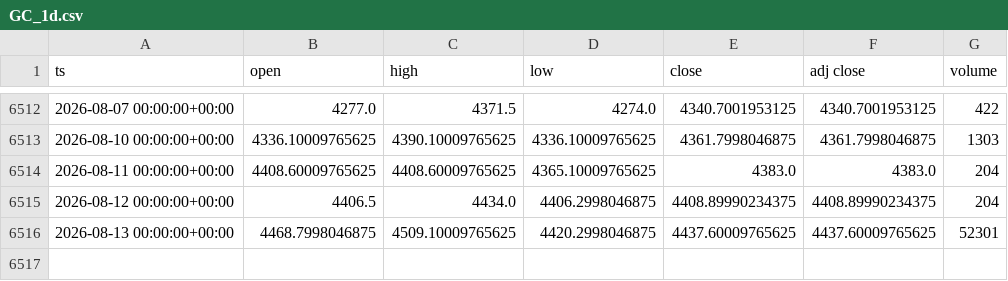
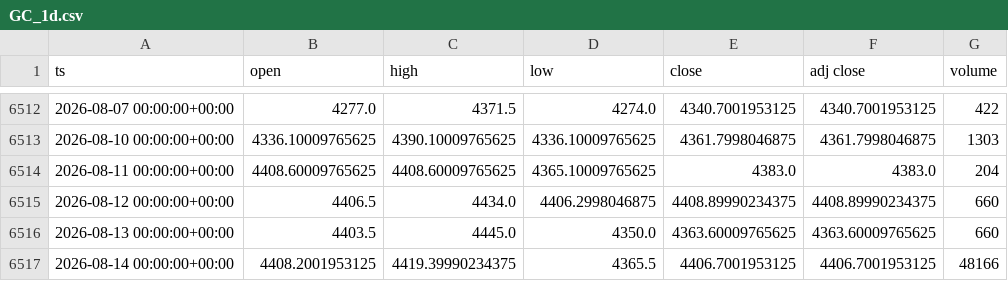
Before and after one commit to dayfartrade/north, a CSV file: data/gc/GC_1d.csv, drawn as a sheet; only a part is shown, gaps mark what is left out.

```diff
--- a/data/gc/GC_1d.csv
+++ b/data/gc/GC_1d.csv
@@ -6514,3 +6514,4 @@ ts,open,high,low,close,adj close,volume
 2026-08-11 00:00:00+00:00,4408.60009765625,4408.60009765625,4365.10009765625,4383.0,4383.0,204
-2026-08-12 00:00:00+00:00,4406.5,4434.0,4406.2998046875,4408.89990234375,4408.89990234375,204
-2026-08-13 00:00:00+00:00,4468.7998046875,4509.10009765625,4420.2998046875,4437.60009765625,4437.60009765625,52301
+2026-08-12 00:00:00+00:00,4406.5,4434.0,4406.2998046875,4408.89990234375,4408.89990234375,660
+2026-08-13 00:00:00+00:00,4403.5,4445.0,4350.0,4363.60009765625,4363.60009765625,660
+2026-08-14 00:00:00+00:00,4408.2001953125,4419.39990234375,4365.5,4406.7001953125,4406.7001953125,48166
```
